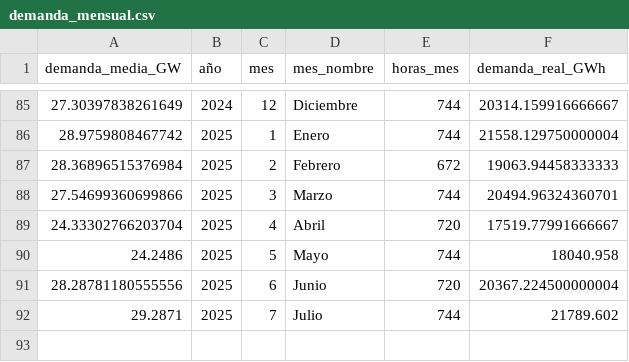
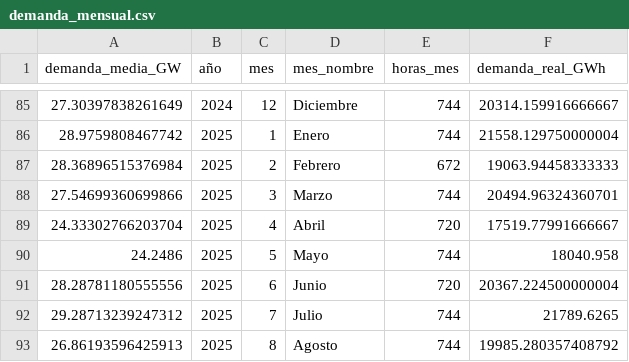
Before and after one commit to PowerAvenger/epowerapp, a CSV file: local_bbdd/demanda_mensual.csv, drawn as a sheet; only a part is shown, gaps mark what is left out.

```diff
--- a/local_bbdd/demanda_mensual.csv
+++ b/local_bbdd/demanda_mensual.csv
@@ -91,2 +91,3 @@ demanda_media_GW;año;mes;mes_nombre;horas_mes;demanda_real_GWh
 28.28781180555556;2025;6;Junio;720;20367.224500000004
-29.2871;2025;7;Julio;744;21789.602
+29.28713239247312;2025;7;Julio;744;21789.6265
+26.86193596425913;2025;8;Agosto;744;19985.280357408792
```
Also changed, not shown: 2 other files.
